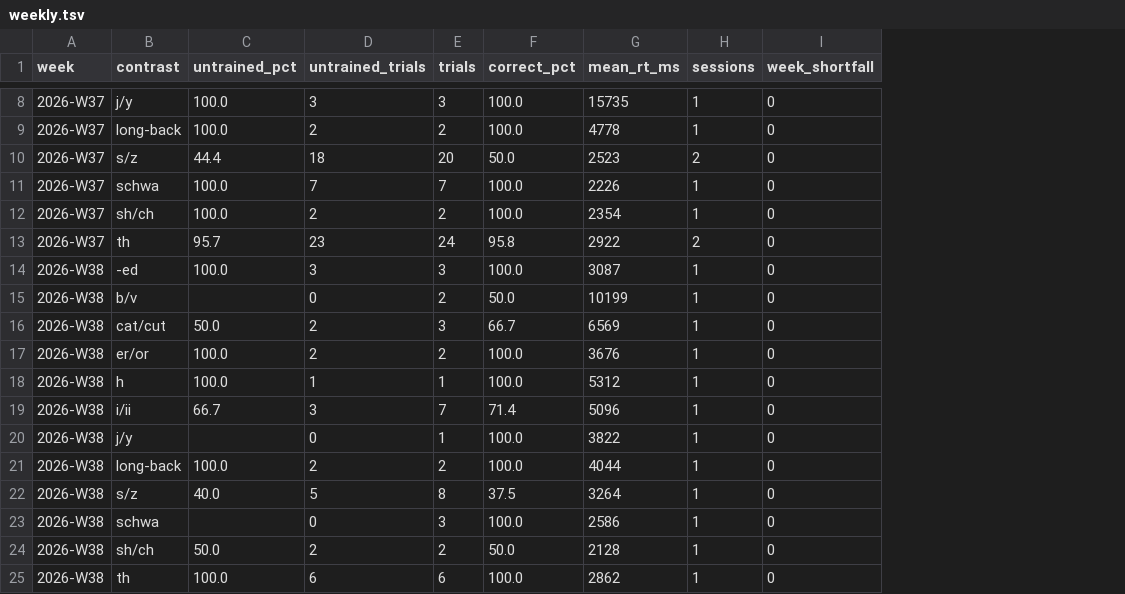
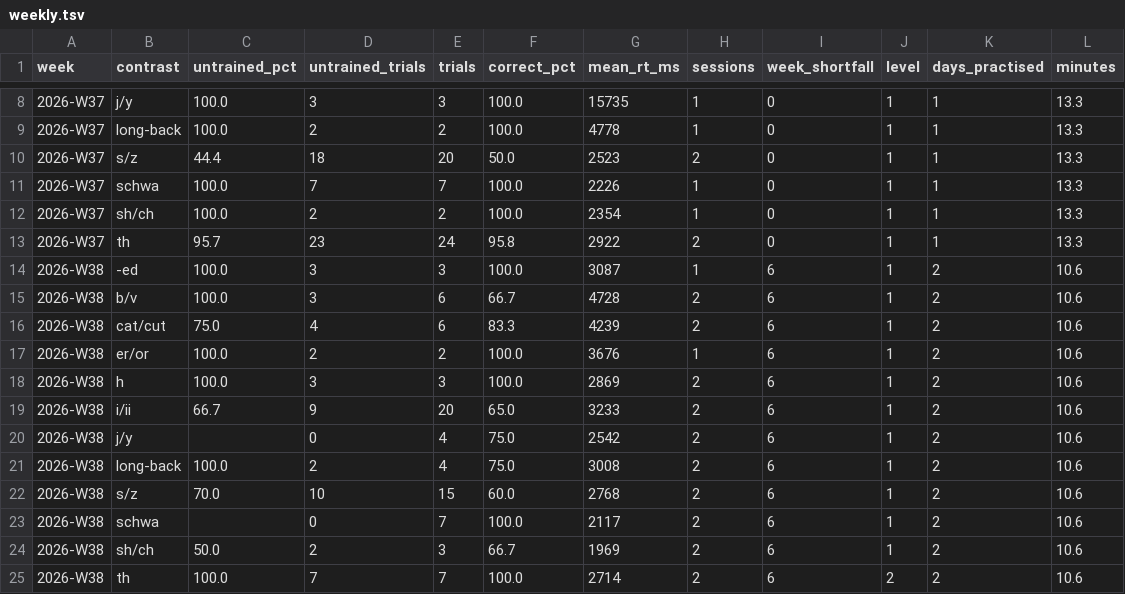
Before and after one commit to djaramillo-calle/hello-world, a TSV file: logs/pairs/weekly.tsv, drawn as a sheet; only a part is shown, gaps mark what is left out; removed rows and columns are numbered as before the commit, all else as after; the diff names each change by its address in the sheet, - before the commit and + after, or states it on an @@ line.

```diff
--- a/logs/pairs/weekly.tsv
+++ b/logs/pairs/weekly.tsv
+column J (level), rows 8-14: all 1; rows 17-21: all 1; rows 23-25: 1 | 1 | 2
+column K (days_practised), rows 8-14: 1 | 1 | 1 | 1 | 1 | 1 | 2; rows 17-21: all 2; rows 23-25: all 2
+column L (minutes), rows 8-14: 13.3 | 13.3 | 13.3 | 13.3 | 13.3 | 13.3 | 10.6; rows 17-21: all 10.6; rows 23-25: all 10.6
-I14 (week_shortfall): 0
+I14 (week_shortfall): 6
-row 15: 2026-W38 | b/v |  | 0 | 2 | 50.0 | 10199 | 1 | 0
-row 16: 2026-W38 | cat/cut | 50.0 | 2 | 3 | 66.7 | 6569 | 1 | 0
+row 15: 2026-W38 | b/v | 100.0 | 3 | 6 | 66.7 | 4728 | 2 | 6 | 1 | 2 | 10.6
+row 16: 2026-W38 | cat/cut | 75.0 | 4 | 6 | 83.3 | 4239 | 2 | 6 | 1 | 2 | 10.6
-I17:I21 (week_shortfall): 0
+I17:I21 (week_shortfall): 6
-D18 (untrained_trials): 1
+D18 (untrained_trials): 3
-E18 (trials): 1
+E18 (trials): 3
-G18 (mean_rt_ms): 5312
+G18 (mean_rt_ms): 2869
-H18:H21 (sessions): 1
+H18:H21 (sessions): 2
-D19 (untrained_trials): 3
+D19 (untrained_trials): 9
-E19 (trials): 7
+E19 (trials): 20
-F19 (correct_pct): 71.4
+F19 (correct_pct): 65.0
-G19 (mean_rt_ms): 5096
+G19 (mean_rt_ms): 3233
-E20 (trials): 1
+E20 (trials): 4
-F20:F21 (correct_pct): 100.0
+F20:F21 (correct_pct): 75.0
-G20 (mean_rt_ms): 3822
+G20 (mean_rt_ms): 2542
-E21 (trials): 2
+E21 (trials): 4
-G21 (mean_rt_ms): 4044
+G21 (mean_rt_ms): 3008
-row 22: 2026-W38 | s/z | 40.0 | 5 | 8 | 37.5 | 3264 | 1 | 0
+row 22: 2026-W38 | s/z | 70.0 | 10 | 15 | 60.0 | 2768 | 2 | 6 | 1 | 2 | 10.6
-E23 (trials): 3
+E23 (trials): 7
-G23 (mean_rt_ms): 2586
+G23 (mean_rt_ms): 2117
-H23:H25 (sessions): 1
+H23:H25 (sessions): 2
-I23:I25 (week_shortfall): 0
+I23:I25 (week_shortfall): 6
-E24 (trials): 2
+E24 (trials): 3
-F24 (correct_pct): 50.0
+F24 (correct_pct): 66.7
-G24 (mean_rt_ms): 2128
+G24 (mean_rt_ms): 1969
-D25 (untrained_trials): 6
+D25 (untrained_trials): 7
-E25 (trials): 6
+E25 (trials): 7
-G25 (mean_rt_ms): 2862
+G25 (mean_rt_ms): 2714
```
Also changed, not shown: cards/queue.tsv, 9 other files.
